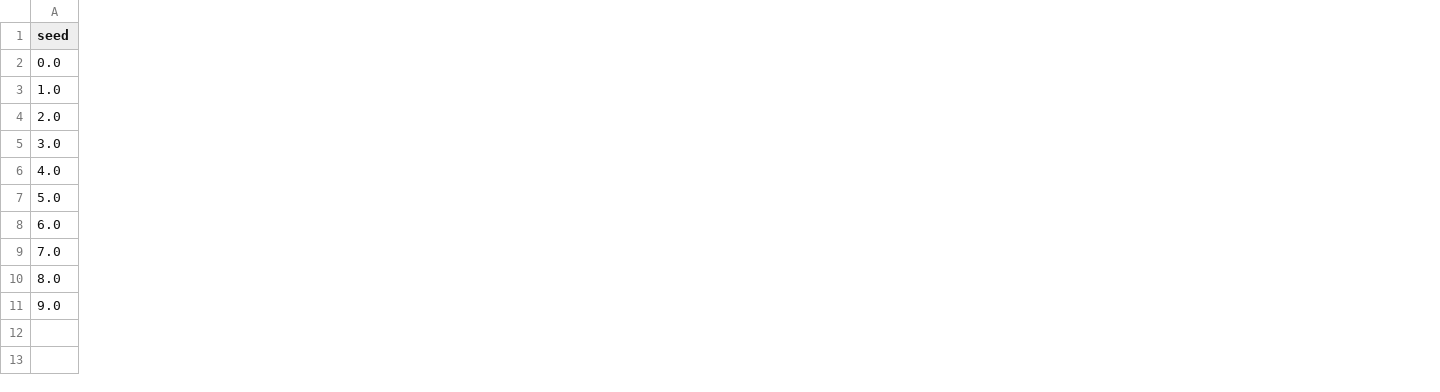
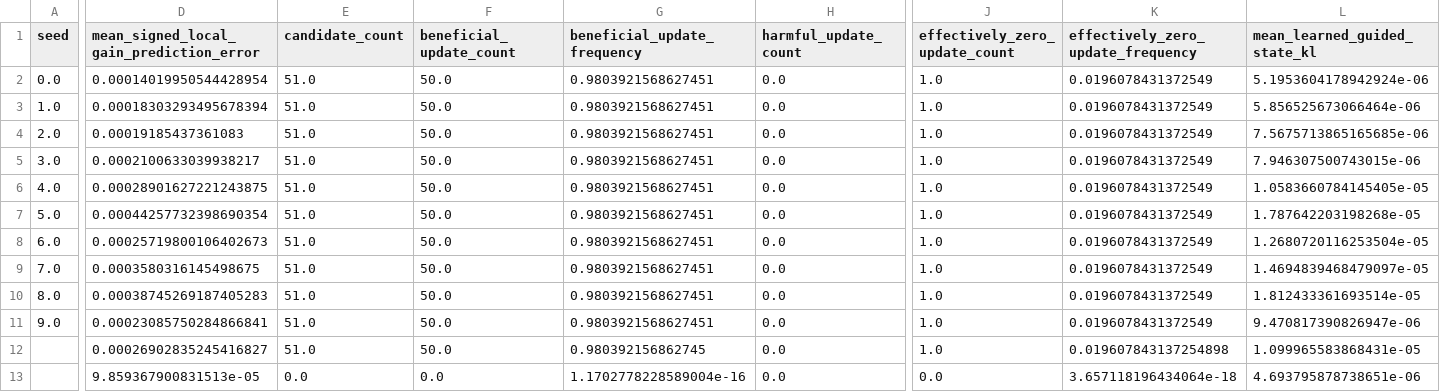
Before and after one commit to jburo1/policy-improvement-lab, a CSV file: experiments/001-critic-reliability/analysis/summary.csv, drawn as a sheet; only a part is shown, gaps mark what is left out; the diff covers the shown part only; the diff names each change by its address in the sheet, - before the commit and + after, or states it on an @@ line.

Commit message:
chore(experiment-001): refresh critic diagnostics and analysis artifacts

```diff
--- a/experiments/001-critic-reliability/analysis/summary.csv
+++ b/experiments/001-critic-reliability/analysis/summary.csv
+column D, rows 1-13: mean_signed_local_gain_prediction_error | 0.00014019950544428954 | 0.00018303293495678394 | 0.00019185437361083 | 0.0002100633039938217 | 0.00028901627221243875 | 0.00044257732398690354 | 0.00025719800106402673 | 0.0003580316145498675 | 0.00038745269187405283 | 0.00023085750284866841 | 0.00026902835245416827 | 9.859367900831513e-05
+column E (candidate_count), rows 2-13: 51.0 | 51.0 | 51.0 | 51.0 | 51.0 | 51.0 | 51.0 | 51.0 | 51.0 | 51.0 | 51.0 | 0.0
+column F (beneficial_update_count), rows 2-13: 50.0 | 50.0 | 50.0 | 50.0 | 50.0 | 50.0 | 50.0 | 50.0 | 50.0 | 50.0 | 50.0 | 0.0
+column G (beneficial_update_frequency), rows 2-13: 0.9803921568627451 | 0.9803921568627451 | 0.9803921568627451 | 0.9803921568627451 | 0.9803921568627451 | 0.9803921568627451 | 0.9803921568627451 | 0.9803921568627451 | 0.9803921568627451 | 0.9803921568627451 | 0.980392156862745 | 1.1702778228589004e-16
+column H (harmful_update_count), rows 2-13: all 0.0
+column J (effectively_zero_update_count), rows 2-13: 1.0 | 1.0 | 1.0 | 1.0 | 1.0 | 1.0 | 1.0 | 1.0 | 1.0 | 1.0 | 1.0 | 0.0
+column K, rows 1-13: effectively_zero_update_frequency | 0.0196078431372549 | 0.0196078431372549 | 0.0196078431372549 | 0.0196078431372549 | 0.0196078431372549 | 0.0196078431372549 | 0.0196078431372549 | 0.0196078431372549 | 0.0196078431372549 | 0.0196078431372549 | 0.019607843137254898 | 3.657118196434064e-18
+column L (mean_learned_guided_state_kl), rows 2-13: 5.1953604178942924e-06 | 5.856525673066464e-06 | 7.5675713865165685e-06 | 7.946307500743015e-06 | 1.0583660784145405e-05 | 1.787642203198268e-05 | 1.2680720116253504e-05 | 1.4694839468479097e-05 | 1.812433361693514e-05 | 9.470817390826947e-06 | 1.099965583868431e-05 | 4.693795878738651e-06
```
Also changed, not shown: 6 added columns elsewhere in this file, 9 other files.
